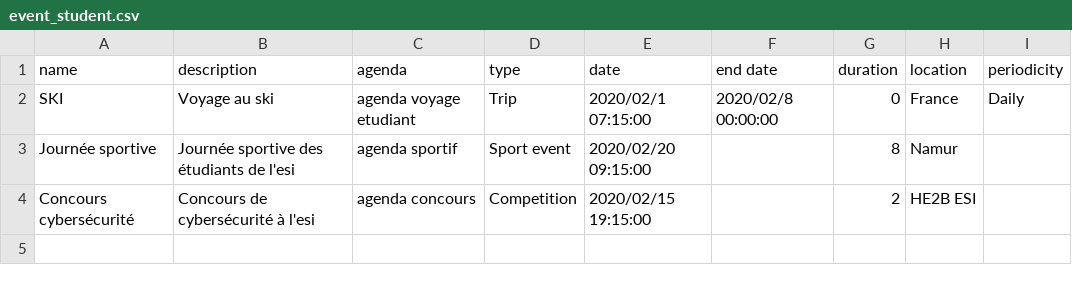
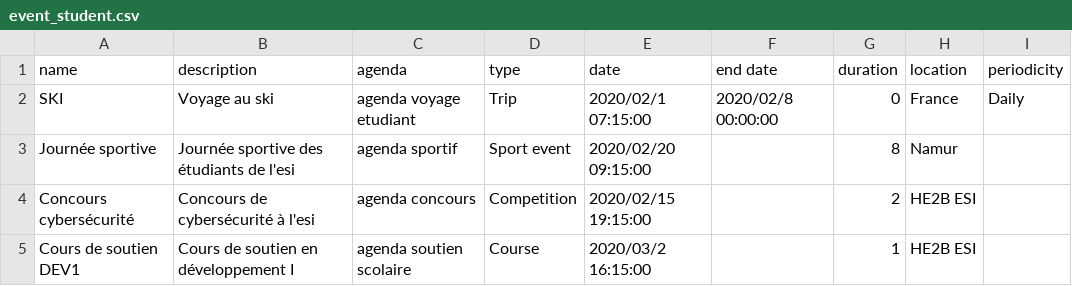
Before and after one commit to anastouda12/odoo-module-agenda, a CSV file: myagenda/csv/event_student.csv, drawn as a sheet; the diff names each change by its address in the sheet, - before the commit and + after, or states it on an @@ line.

```diff
--- a/myagenda/csv/event_student.csv
+++ b/myagenda/csv/event_student.csv
+row 5: Cours de soutien DEV1 | Cours de soutien en développement I | agenda soutien scolaire | Course | 2020/03/2 16:15:00 |  | 1 | HE2B ESI
```
Also changed, not shown: myagenda/csv/event_administrative.csv, myagenda/csv/event_pedagogic.csv, 1 other file.
